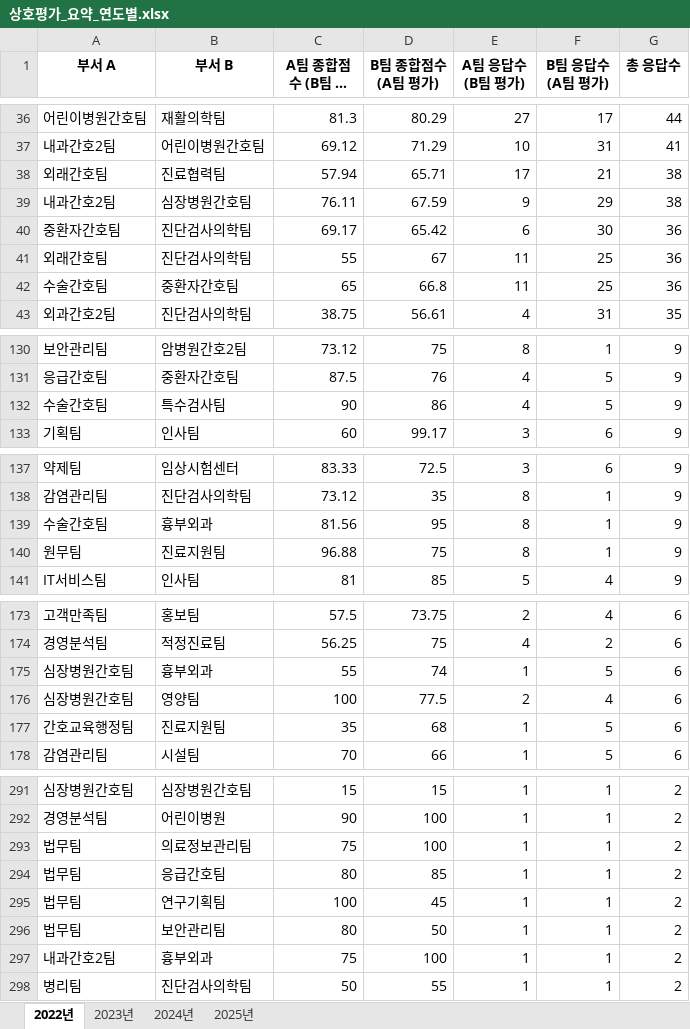
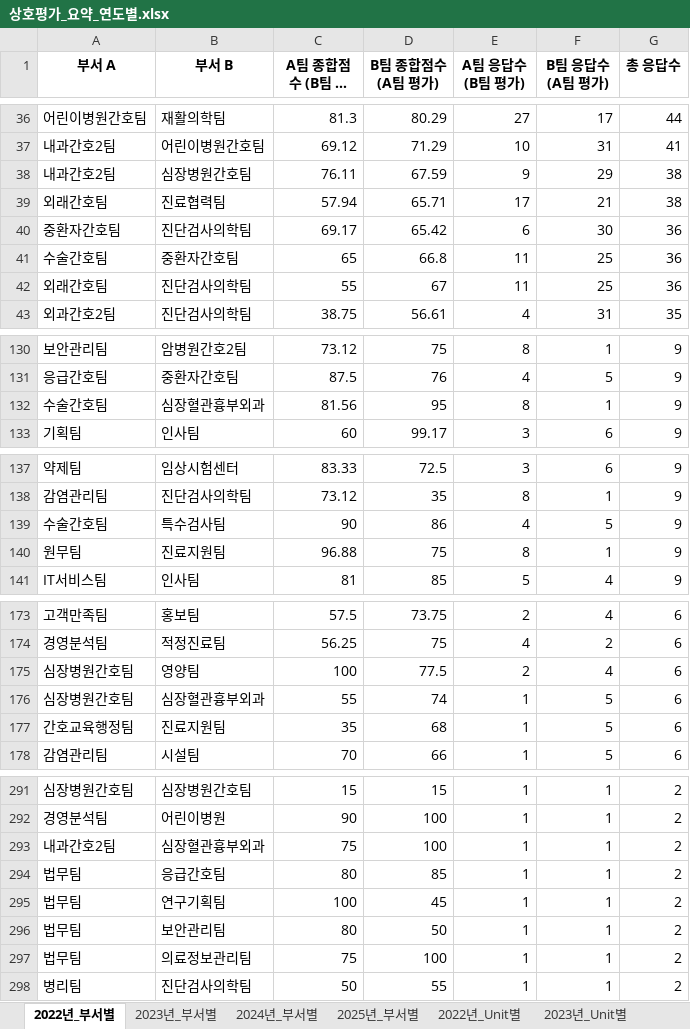
Before and after one commit to asan-cem/team-review-project, an Excel workbook: 상호평가_요약_연도별.xlsx, sheet 2022년_부서별, drawn as a sheet; only a part is shown, gaps mark what is left out; long unchanged cells end in …; values as stored, in another font and other column widths than the file's, no borders; removed rows and columns are numbered as before the commit, all else as after; the diff covers the shown part only; the diff names each change by its address in the sheet, - before the commit and + after, or states it on an @@ line.

```diff
--- a/상호평가_요약_연도별.xlsx (sheet 2022년_부서별)
+++ b/상호평가_요약_연도별.xlsx (sheet 2022년_부서별)
-sheet tab: 2022년
+sheet tab: 2022년_부서별
-sheet tab: 2023년
+sheet tab: 2023년_부서별
-sheet tab: 2024년
+sheet tab: 2024년_부서별
-sheet tab: 2025년
+sheet tab: 2025년_부서별
+sheet tab: 2022년_Unit별
+sheet tab: 2023년_Unit별
@@ row 39 moved to row 38: 내과간호2팀 @@
@@ row 42 moved to row 41: 수술간호팀 @@
+row 132: 수술간호팀 | 심장혈관흉부외과 | 81.56 | 95 | 8 | 1 | 9
-row 139: 수술간호팀 | 흉부외과 | 81.56 | 95 | 8 | 1 | 9
@@ row 132 moved to row 139: 수술간호팀 @@
-row 175: 심장병원간호팀 | 흉부외과 | 55 | 74 | 1 | 5 | 6
+row 176: 심장병원간호팀 | 심장혈관흉부외과 | 55 | 74 | 1 | 5 | 6
-A293 (부서 A): 법무팀
+A293 (부서 A): 내과간호2팀
-B293 (부서 B): 의료정보관리팀
+B293 (부서 B): 심장혈관흉부외과
-A297 (부서 A): 내과간호2팀
+A297 (부서 A): 법무팀
-B297 (부서 B): 흉부외과
+B297 (부서 B): 의료정보관리팀
```
Also changed, not shown: 36 moved rows elsewhere in this sheet, other sheet tabs, 1 other file.
